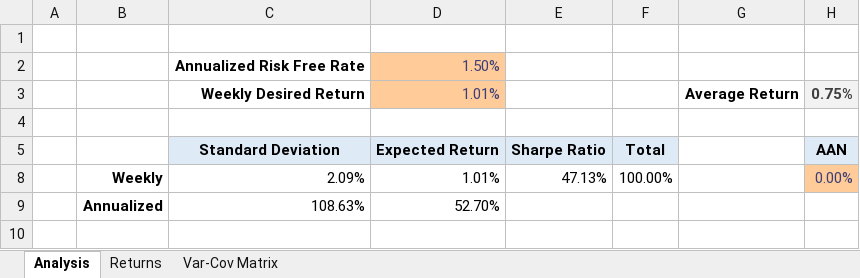
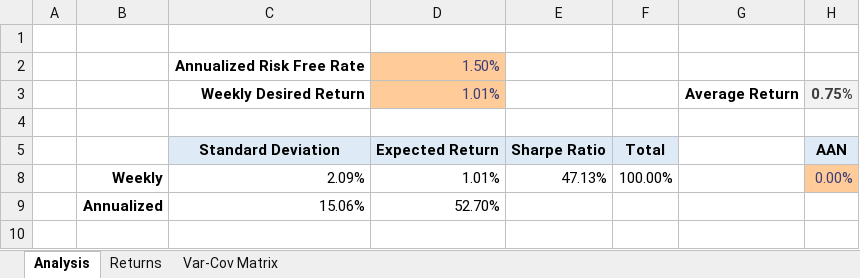
Before and after one commit to Daniel-Carpenter/Student-Investment-Fund, an Excel workbook: 01 - Data Pulls/02 - Optimization/Optimization - Cons. Disc..xlsx, sheet Analysis, drawn as a sheet; only a part is shown; values as stored, in another font and other column widths than the file's, no borders; table styles not drawn; the diff covers the shown part only; the diff names each change by its address in the sheet, - before the commit and + after, or states it on an @@ line.

```diff
--- a/01 - Data Pulls/02 - Optimization/Optimization - Cons. Disc..xlsx (sheet Analysis)
+++ b/01 - Data Pulls/02 - Optimization/Optimization - Cons. Disc..xlsx (sheet Analysis)
-C9: 108.63%
+C9: 15.06%
```
Also changed, not shown: other rows of this sheet, 7 other files.
